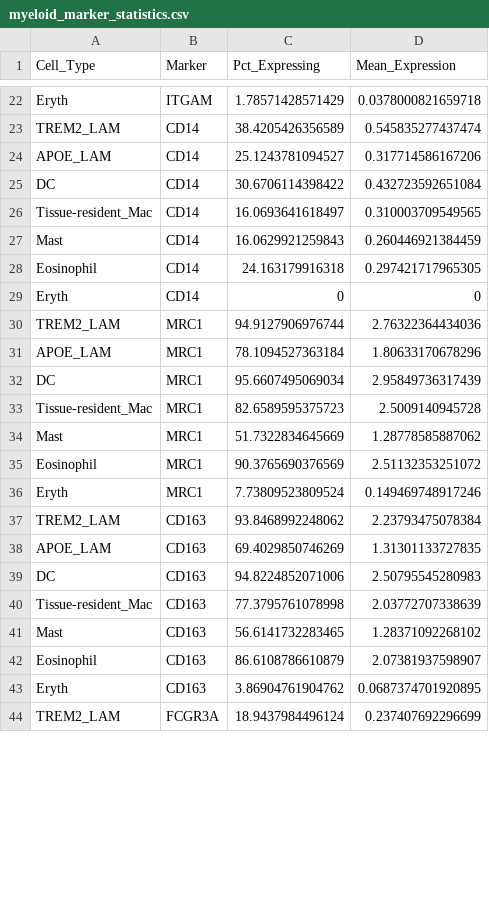
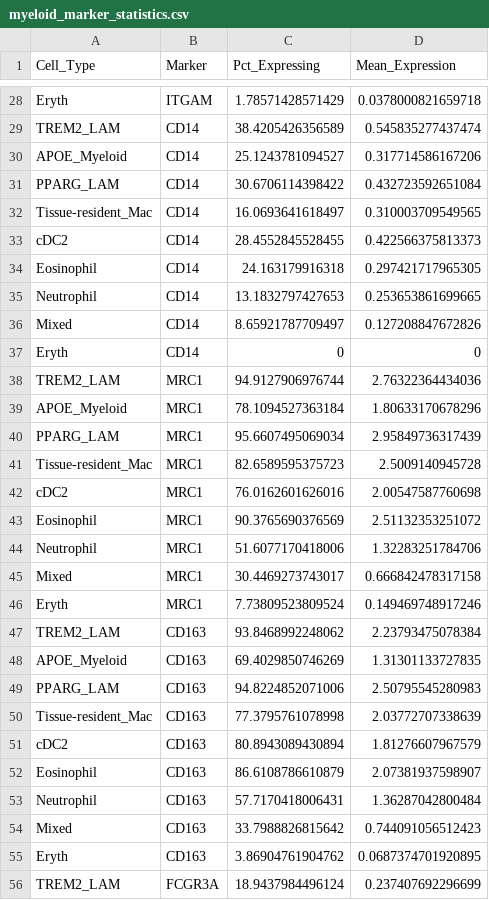
Before and after one commit to h4rvey-g/AML, a CSV file: results/109.paper/Fig3/myeloid_marker_statistics.csv, drawn as a sheet; only a part is shown, gaps mark what is left out; the diff covers the shown part only.

Commit message:
Another myeloid

```diff
--- a/results/109.paper/Fig3/myeloid_marker_statistics.csv
+++ b/results/109.paper/Fig3/myeloid_marker_statistics.csv
@@ -23,21 +29,27 @@
 "TREM2_LAM","CD14",38.4205426356589,0.545835277437474
-"APOE_LAM","CD14",25.1243781094527,0.317714586167206
-"DC","CD14",30.6706114398422,0.432723592651084
+"APOE_Myeloid","CD14",25.1243781094527,0.317714586167206
+"PPARG_LAM","CD14",30.6706114398422,0.432723592651084
 "Tissue-resident_Mac","CD14",16.0693641618497,0.310003709549565
-"Mast","CD14",16.0629921259843,0.260446921384459
+"cDC2","CD14",28.4552845528455,0.422566375813373
 "Eosinophil","CD14",24.163179916318,0.297421717965305
+"Neutrophil","CD14",13.1832797427653,0.253653861699665
+"Mixed","CD14",8.65921787709497,0.127208847672826
 "Eryth","CD14",0,0
 "TREM2_LAM","MRC1",94.9127906976744,2.76322364434036
-"APOE_LAM","MRC1",78.1094527363184,1.80633170678296
-"DC","MRC1",95.6607495069034,2.95849736317439
+"APOE_Myeloid","MRC1",78.1094527363184,1.80633170678296
+"PPARG_LAM","MRC1",95.6607495069034,2.95849736317439
 "Tissue-resident_Mac","MRC1",82.6589595375723,2.5009140945728
-"Mast","MRC1",51.7322834645669,1.28778585887062
+"cDC2","MRC1",76.0162601626016,2.00547587760698
 "Eosinophil","MRC1",90.3765690376569,2.51132353251072
+"Neutrophil","MRC1",51.6077170418006,1.32283251784706
+"Mixed","MRC1",30.4469273743017,0.666842478317158
 "Eryth","MRC1",7.73809523809524,0.149469748917246
 "TREM2_LAM","CD163",93.8468992248062,2.23793475078384
-"APOE_LAM","CD163",69.4029850746269,1.31301133727835
-"DC","CD163",94.8224852071006,2.50795545280983
+"APOE_Myeloid","CD163",69.4029850746269,1.31301133727835
+"PPARG_LAM","CD163",94.8224852071006,2.50795545280983
 "Tissue-resident_Mac","CD163",77.3795761078998,2.03772707338639
-"Mast","CD163",56.6141732283465,1.28371092268102
+"cDC2","CD163",80.8943089430894,1.81276607967579
 "Eosinophil","CD163",86.6108786610879,2.07381937598907
+"Neutrophil","CD163",57.7170418006431,1.36287042800484
+"Mixed","CD163",33.7988826815642,0.744091056512423
 "Eryth","CD163",3.86904761904762,0.0687374701920895
```
Also changed, not shown: 18 added rows, 6 removed rows and 12 edited cells elsewhere in this file, results/107.myeloid/immune_subcluster_expression.tsv, results/107.myeloid/myeloid_DEG/APOE-LAM_vs_rest_DEG.tsv, 28 other files.
